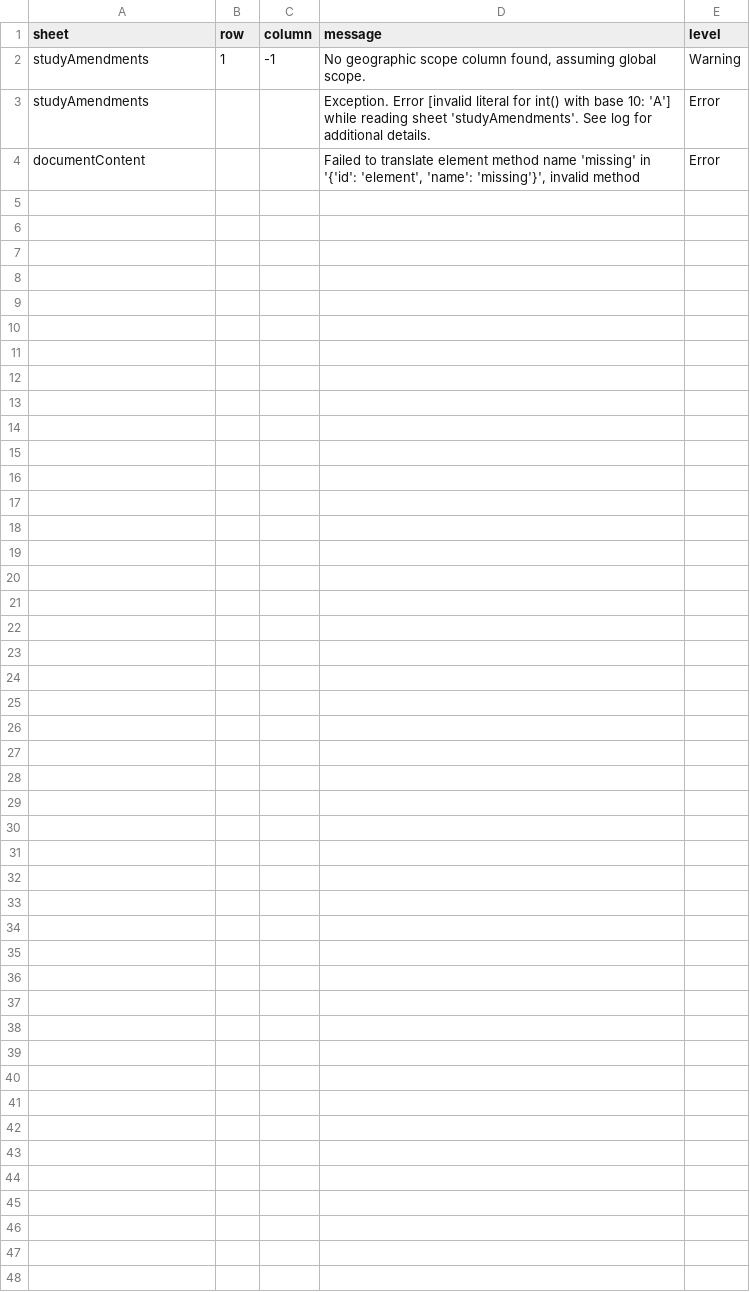
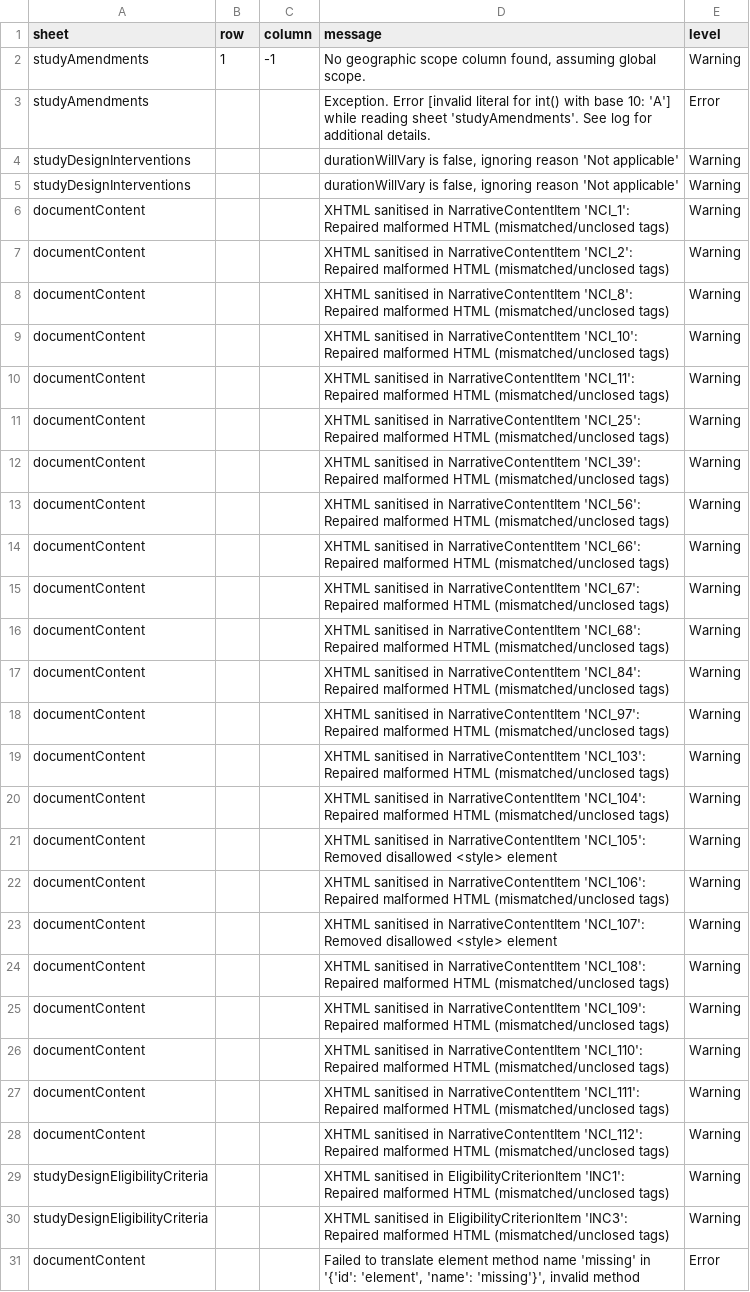
Before and after one commit to data4knowledge/usdm_data, a CSV file: source_data/protocols/EliLilly_NCT03421379_Diabetes/EliLilly_NCT03421379_Diabetes.csv, drawn as a sheet; the diff names each change by its address in the sheet, - before the commit and + after, or states it on an @@ line.

```diff
--- a/source_data/protocols/EliLilly_NCT03421379_Diabetes/EliLilly_NCT03421379_Diabetes.csv
+++ b/source_data/protocols/EliLilly_NCT03421379_Diabetes/EliLilly_NCT03421379_Diabetes.csv
+row 4: studyDesignInterventions |  |  | durationWillVary is false, ignoring reason 'Not applicable' | Warning
+row 5: studyDesignInterventions |  |  | durationWillVary is false, ignoring reason 'Not applicable' | Warning
+row 6: documentContent |  |  | XHTML sanitised in NarrativeContentItem 'NCI_1': Repaired malformed HTML (mismatched/unclosed tags) | Warning
+row 7: documentContent |  |  | XHTML sanitised in NarrativeContentItem 'NCI_2': Repaired malformed HTML (mismatched/unclosed tags) | Warning
+row 8: documentContent |  |  | XHTML sanitised in NarrativeContentItem 'NCI_8': Repaired malformed HTML (mismatched/unclosed tags) | Warning
+row 9: documentContent |  |  | XHTML sanitised in NarrativeContentItem 'NCI_10': Repaired malformed HTML (mismatched/unclosed tags) | Warning
+row 10: documentContent |  |  | XHTML sanitised in NarrativeContentItem 'NCI_11': Repaired malformed HTML (mismatched/unclosed tags) | Warning
+row 11: documentContent |  |  | XHTML sanitised in NarrativeContentItem 'NCI_25': Repaired malformed HTML (mismatched/unclosed tags) | Warning
+row 12: documentContent |  |  | XHTML sanitised in NarrativeContentItem 'NCI_39': Repaired malformed HTML (mismatched/unclosed tags) | Warning
+row 13: documentContent |  |  | XHTML sanitised in NarrativeContentItem 'NCI_56': Repaired malformed HTML (mismatched/unclosed tags) | Warning
+row 14: documentContent |  |  | XHTML sanitised in NarrativeContentItem 'NCI_66': Repaired malformed HTML (mismatched/unclosed tags) | Warning
+row 15: documentContent |  |  | XHTML sanitised in NarrativeContentItem 'NCI_67': Repaired malformed HTML (mismatched/unclosed tags) | Warning
+row 16: documentContent |  |  | XHTML sanitised in NarrativeContentItem 'NCI_68': Repaired malformed HTML (mismatched/unclosed tags) | Warning
+row 17: documentContent |  |  | XHTML sanitised in NarrativeContentItem 'NCI_84': Repaired malformed HTML (mismatched/unclosed tags) | Warning
+row 18: documentContent |  |  | XHTML sanitised in NarrativeContentItem 'NCI_97': Repaired malformed HTML (mismatched/unclosed tags) | Warning
+row 19: documentContent |  |  | XHTML sanitised in NarrativeContentItem 'NCI_103': Repaired malformed HTML (mismatched/unclosed tags) | Warning
+row 20: documentContent |  |  | XHTML sanitised in NarrativeContentItem 'NCI_104': Repaired malformed HTML (mismatched/unclosed tags) | Warning
+row 21: documentContent |  |  | XHTML sanitised in NarrativeContentItem 'NCI_105': Removed disallowed <style> element | Warning
+row 22: documentContent |  |  | XHTML sanitised in NarrativeContentItem 'NCI_106': Repaired malformed HTML (mismatched/unclosed tags) | Warning
+row 23: documentContent |  |  | XHTML sanitised in NarrativeContentItem 'NCI_107': Removed disallowed <style> element | Warning
+row 24: documentContent |  |  | XHTML sanitised in NarrativeContentItem 'NCI_108': Repaired malformed HTML (mismatched/unclosed tags) | Warning
+row 25: documentContent |  |  | XHTML sanitised in NarrativeContentItem 'NCI_109': Repaired malformed HTML (mismatched/unclosed tags) | Warning
+row 26: documentContent |  |  | XHTML sanitised in NarrativeContentItem 'NCI_110': Repaired malformed HTML (mismatched/unclosed tags) | Warning
+row 27: documentContent |  |  | XHTML sanitised in NarrativeContentItem 'NCI_111': Repaired malformed HTML (mismatched/unclosed tags) | Warning
+row 28: documentContent |  |  | XHTML sanitised in NarrativeContentItem 'NCI_112': Repaired malformed HTML (mismatched/unclosed tags) | Warning
+row 29: studyDesignEligibilityCriteria |  |  | XHTML sanitised in EligibilityCriterionItem 'INC1': Repaired malformed HTML (mismatched/unclosed tags) | Warning
+row 30: studyDesignEligibilityCriteria |  |  | XHTML sanitised in EligibilityCriterionItem 'INC3': Repaired malformed HTML (mismatched/unclosed tags) | Warning
```
Also changed, not shown: source_data/protocols/Alexion_NCT04573309_Wilsons/Alexion_NCT04573309_Wilsons.csv, source_data/protocols/Sanofi_NCT03637764_Oncology/Sanofi_NCT03637764_Oncology.csv, 20 other files.
